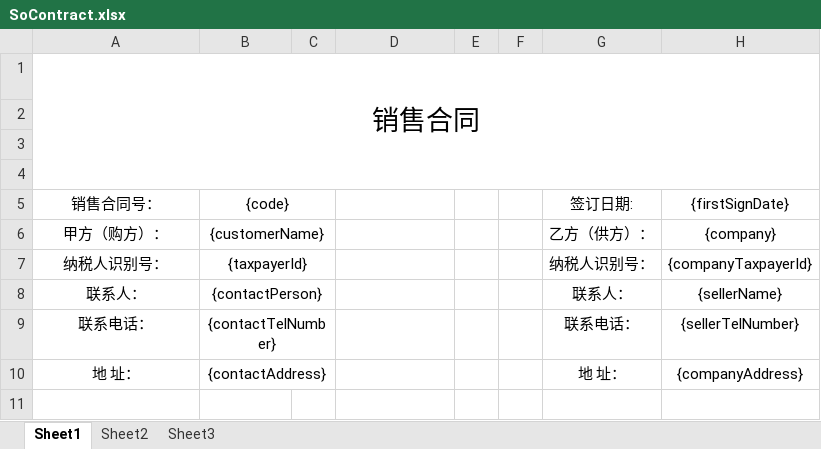
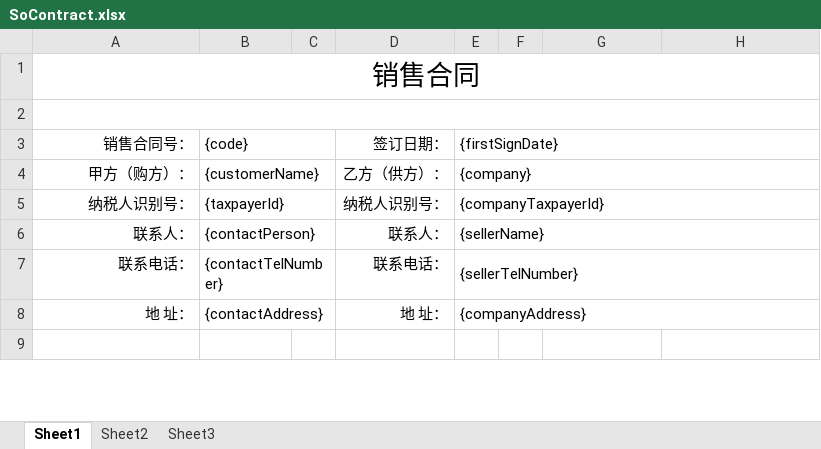
Before and after one commit to quyuzhong1/cloud-erp-backend, an Excel workbook: erp-server/erp-server-oms/src/main/resources/excel/SoContract.xlsx, sheet Sheet1, drawn as a sheet; only a part is shown; values as stored, in another font and other column widths than the file's, no borders; removed rows and columns are numbered as before the commit, all else as after; the diff covers the shown part only; the diff names each change by its address in the sheet, - before the commit and + after, or states it on an @@ line.

Commit message:
1, 修改销售订单合同

```diff
--- a/erp-server/erp-server-oms/src/main/resources/excel/SoContract.xlsx (sheet Sheet1)
+++ b/erp-server/erp-server-oms/src/main/resources/excel/SoContract.xlsx (sheet Sheet1)
-A1:H4 merged
+A1:H1 merged
+A2:H2 merged
-row 3: (empty)
-row 4: (empty)
-A3:A8 alignment: center
+A3:A8 alignment: right
-B3:B8 alignment: center
+B3:B8 alignment: left
-D3: (empty)
+D3: 签订日期：
-E3: (empty)
+E3: {firstSignDate}
+E3:H3 merged
-G3: 签订日期:
+G3: (empty)
-H3: {firstSignDate}
+H3: (empty)
-D4 (签订日期：): (empty)
+D4 (签订日期：): 乙方（供方）：
-E4 ({firstSignDate}): (empty)
+E4 ({firstSignDate}): {company}
+E4:H4 merged
-G4: 乙方（供方）：
+G4: (empty)
-H4: {company}
+H4: (empty)
-D5 (签订日期：): (empty)
+D5 (签订日期：): 纳税人识别号：
-E5 ({firstSignDate}): (empty)
+E5 ({firstSignDate}): {companyTaxpayerId}
+E5:H5 merged
-G5: 纳税人识别号：
+G5: (empty)
-H5: {companyTaxpayerId}
+H5: (empty)
-D6 (签订日期：): (empty)
+D6 (签订日期：): 联系人：
-E6 ({firstSignDate}): (empty)
+E6 ({firstSignDate}): {sellerName}
+E6:H6 merged
-G6: 联系人：
+G6: (empty)
-H6: {sellerName}
+H6: (empty)
-D7 (签订日期：): (empty)
+D7 (签订日期：): 联系电话：
-E7 ({firstSignDate}): (empty)
+E7 ({firstSignDate}): {sellerTelNumber}
+E7:H7 merged
-G7: 联系电话：
+G7: (empty)
-H7: {sellerTelNumber}
+H7: (empty)
-D8 (签订日期：): (empty)
+D8 (签订日期：): 地 址：
-E8 ({firstSignDate}): (empty)
+E8 ({firstSignDate}): {companyAddress}
+E8:H8 merged
-G8: 地 址：
+G8: (empty)
-H8: {companyAddress}
+H8: (empty)
```
Also changed, not shown: 26 removed rows, 1 edited cell, cell formats and merged cells elsewhere in this sheet.
